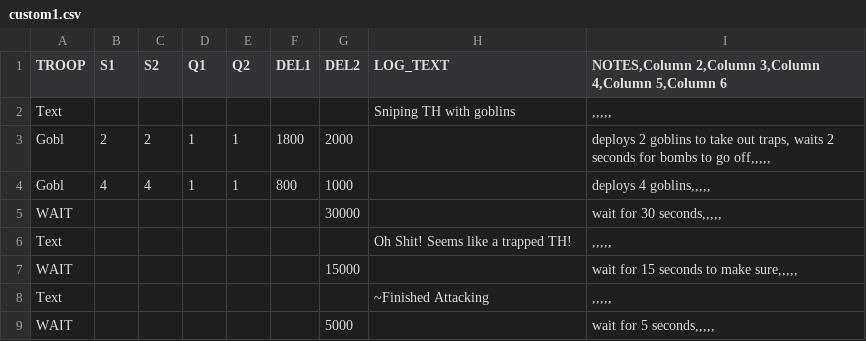
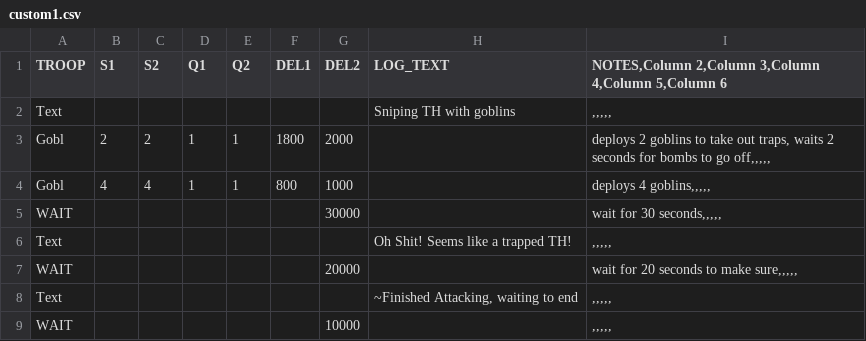
Before and after one commit to axm9/MyBot-5.X-MOD, a CSV file: THsnipe/custom1.csv, drawn as a sheet; the diff names each change by its address in the sheet, - before the commit and + after, or states it on an @@ line.

Commit message:
Adjustments to dead base attacks and TH snipes

```diff
--- a/THsnipe/custom1.csv
+++ b/THsnipe/custom1.csv
-G7 (DEL2): 15000
+G7 (DEL2): 20000
-I7: wait for 15 seconds to make sure,,,,,
+I7: wait for 20 seconds to make sure,,,,,
-H8 (LOG_TEXT): ~Finished Attacking
+H8 (LOG_TEXT): ~Finished Attacking, waiting to end
-G9 (DEL2): 5000
+G9 (DEL2): 10000
-I9: wait for 5 seconds,,,,,
+I9: ,,,,,
```
Also changed, not shown: THsnipe/SmartBarch.csv, 3 other files.
